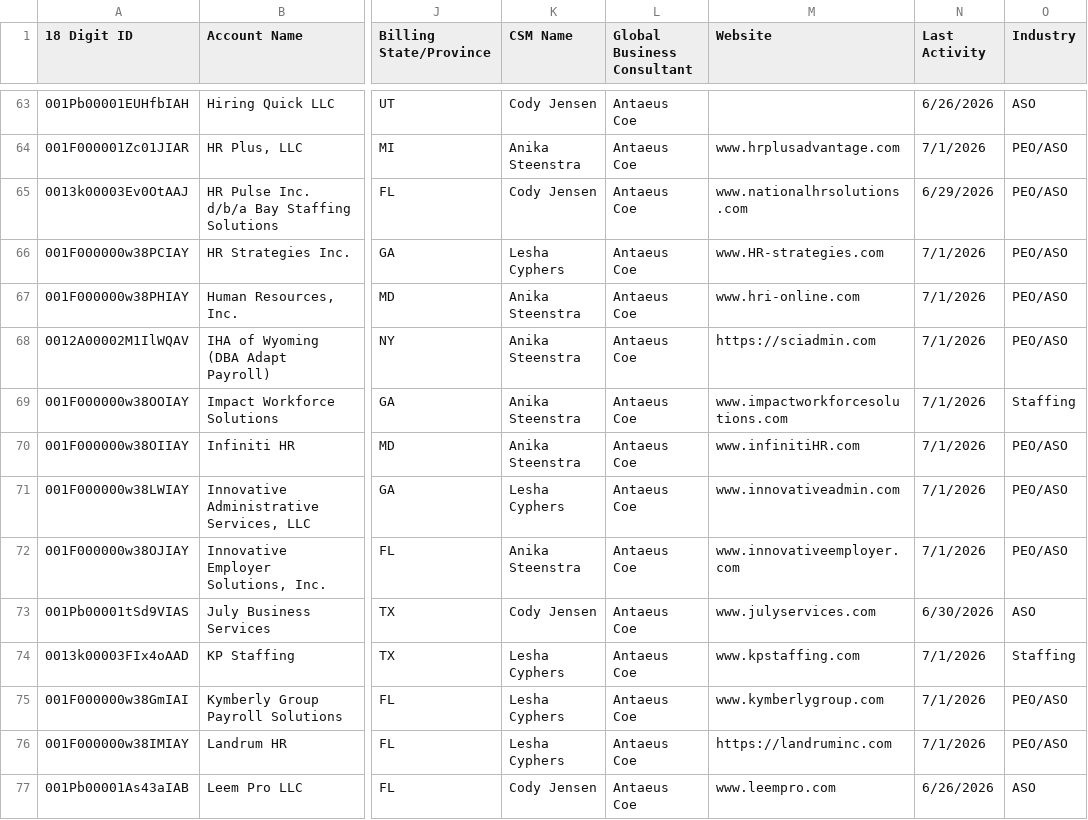
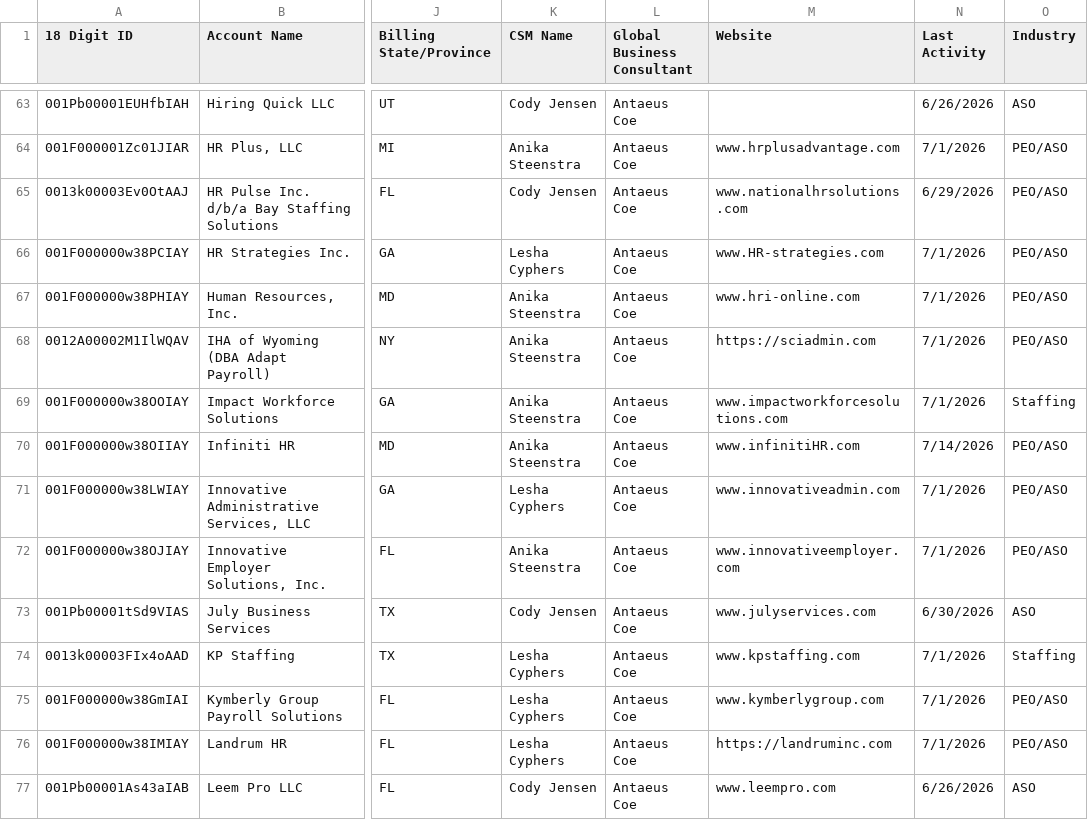
Before and after one commit to FastCoempany/prismhr-global-command-center, a CSV file: tools/book/accounts.csv, drawn as a sheet; only a part is shown, gaps mark what is left out; the diff names each change by its address in the sheet, - before the commit and + after, or states it on an @@ line.

```diff
--- a/tools/book/accounts.csv
+++ b/tools/book/accounts.csv
-N70 (Last Activity): 7/1/2026
+N70 (Last Activity): 7/14/2026
```
Also changed, not shown: 4 other files.
